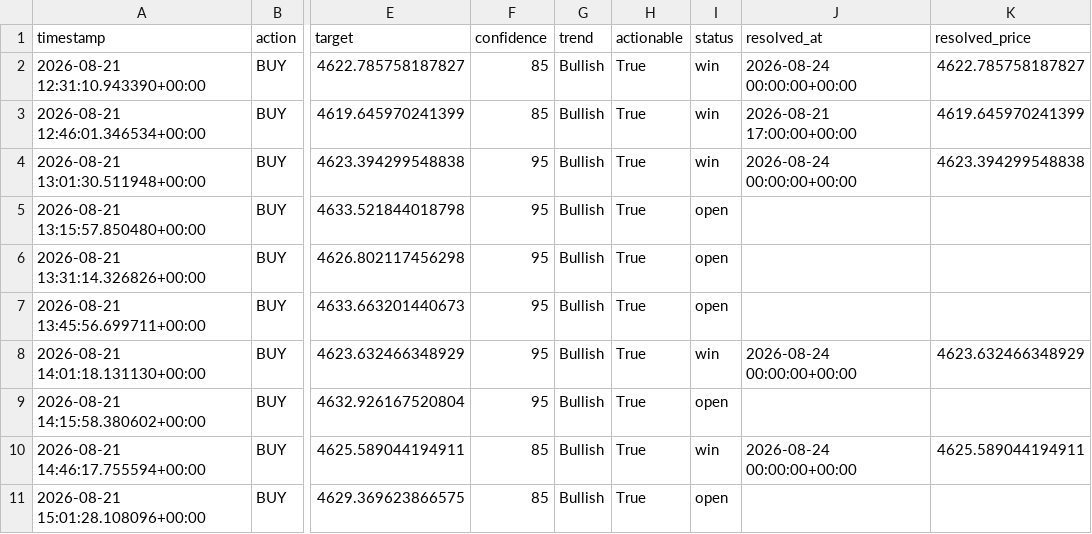
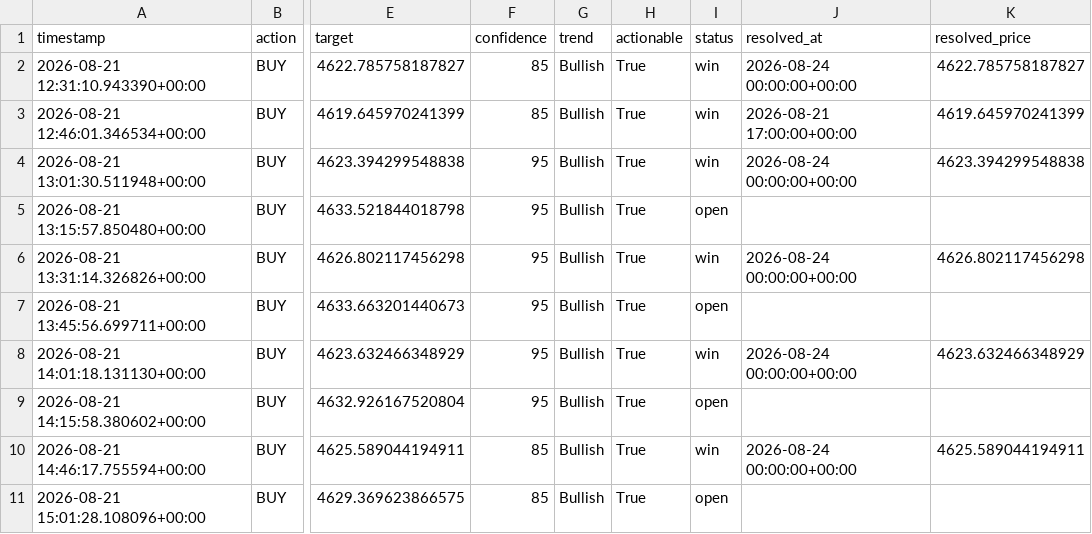
Before and after one commit to wyethmontz/trading-assistant, a CSV file: data/signal_log.csv, drawn as a sheet; only a part is shown, gaps mark what is left out; the diff names each change by its address in the sheet, - before the commit and + after, or states it on an @@ line.

```diff
--- a/data/signal_log.csv
+++ b/data/signal_log.csv
-I6 (status): open
+I6 (status): win
-J6 (resolved_at): (empty)
+J6 (resolved_at): 2026-08-24 00:00:00+00:00
-K6 (resolved_price): (empty)
+K6 (resolved_price): 4626.802117456298
```
